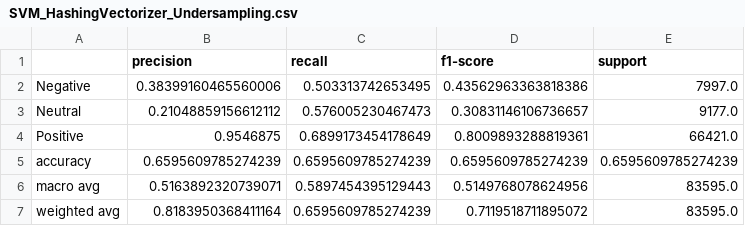
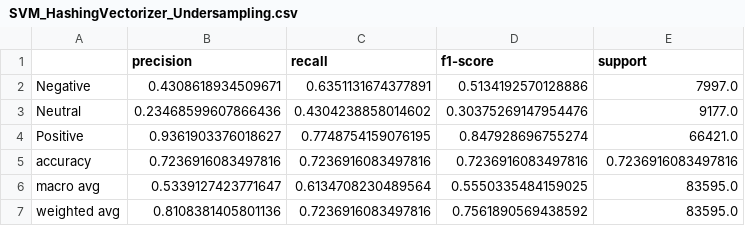
Before and after one commit to ChristosDeretzis/Sentence-Level-Sentiment-Analysis-Thesis, a CSV file: reports/SVM_HashingVectorizer_Undersampling.csv, drawn as a sheet.

```diff
--- a/reports/SVM_HashingVectorizer_Undersampling.csv
+++ b/reports/SVM_HashingVectorizer_Undersampling.csv
@@ -1,7 +1,7 @@
 ,precision,recall,f1-score,support
-Negative,0.38399160465560006,0.503313742653495,0.43562963363818386,7997.0
-Neutral,0.21048859156612112,0.576005230467473,0.30831146106736657,9177.0
-Positive,0.9546875,0.6899173454178649,0.8009893288819361,66421.0
-accuracy,0.6595609785274239,0.6595609785274239,0.6595609785274239,0.6595609785274239
-macro avg,0.5163892320739071,0.5897454395129443,0.5149768078624956,83595.0
-weighted avg,0.8183950368411164,0.6595609785274239,0.7119518711895072,83595.0
+Negative,0.4308618934509671,0.6351131674377891,0.5134192570128886,7997.0
+Neutral,0.23468599607866436,0.4304238858014602,0.30375269147954476,9177.0
+Positive,0.9361903376018627,0.7748754159076195,0.847928696755274,66421.0
+accuracy,0.7236916083497816,0.7236916083497816,0.7236916083497816,0.7236916083497816
+macro avg,0.5339127423771647,0.6134708230489564,0.5550335484159025,83595.0
+weighted avg,0.8108381405801136,0.7236916083497816,0.7561890569438592,83595.0
```
Also changed, not shown: reports/SVM_HashingVectorizer_Oversampling.csv, 26 other files.
